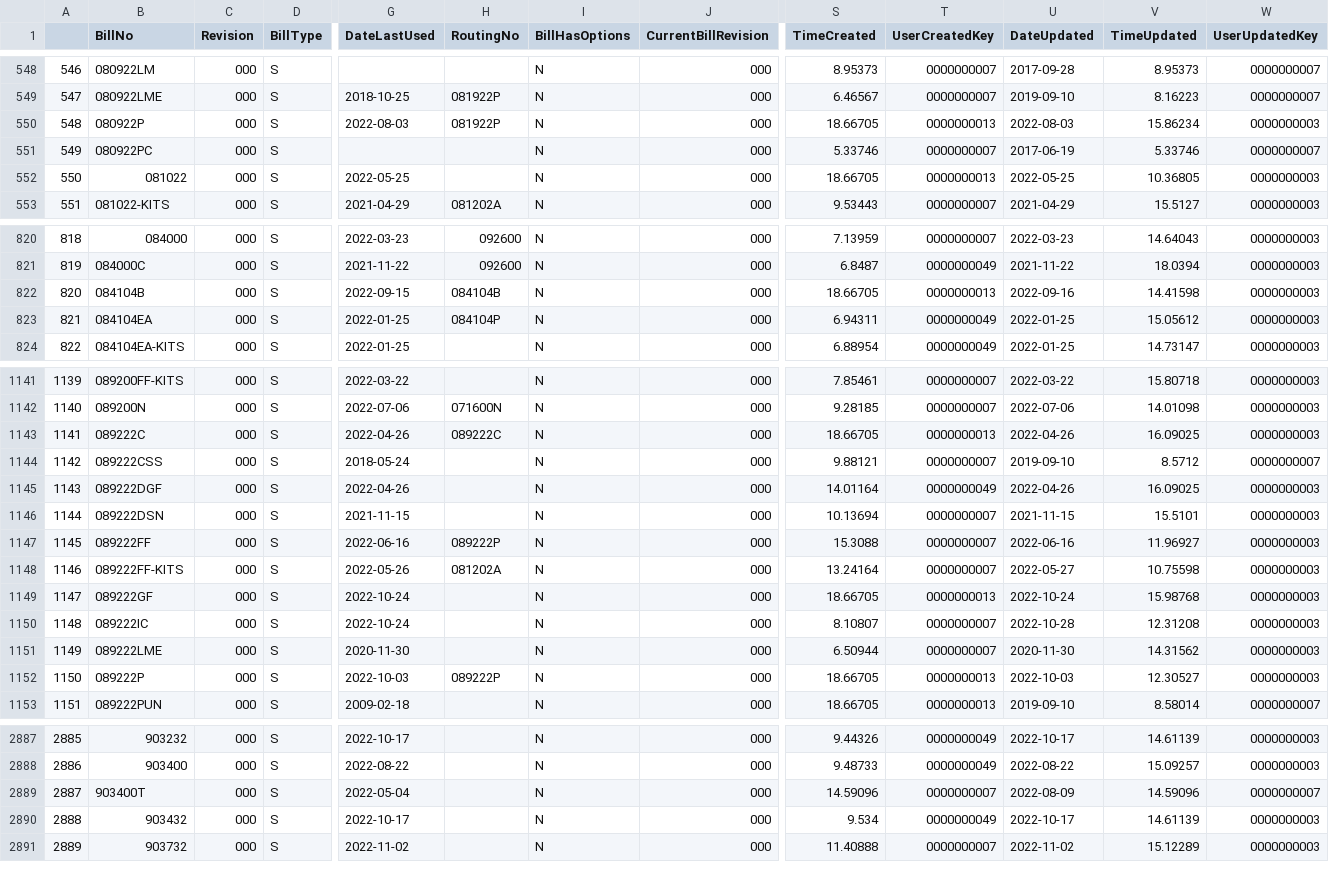
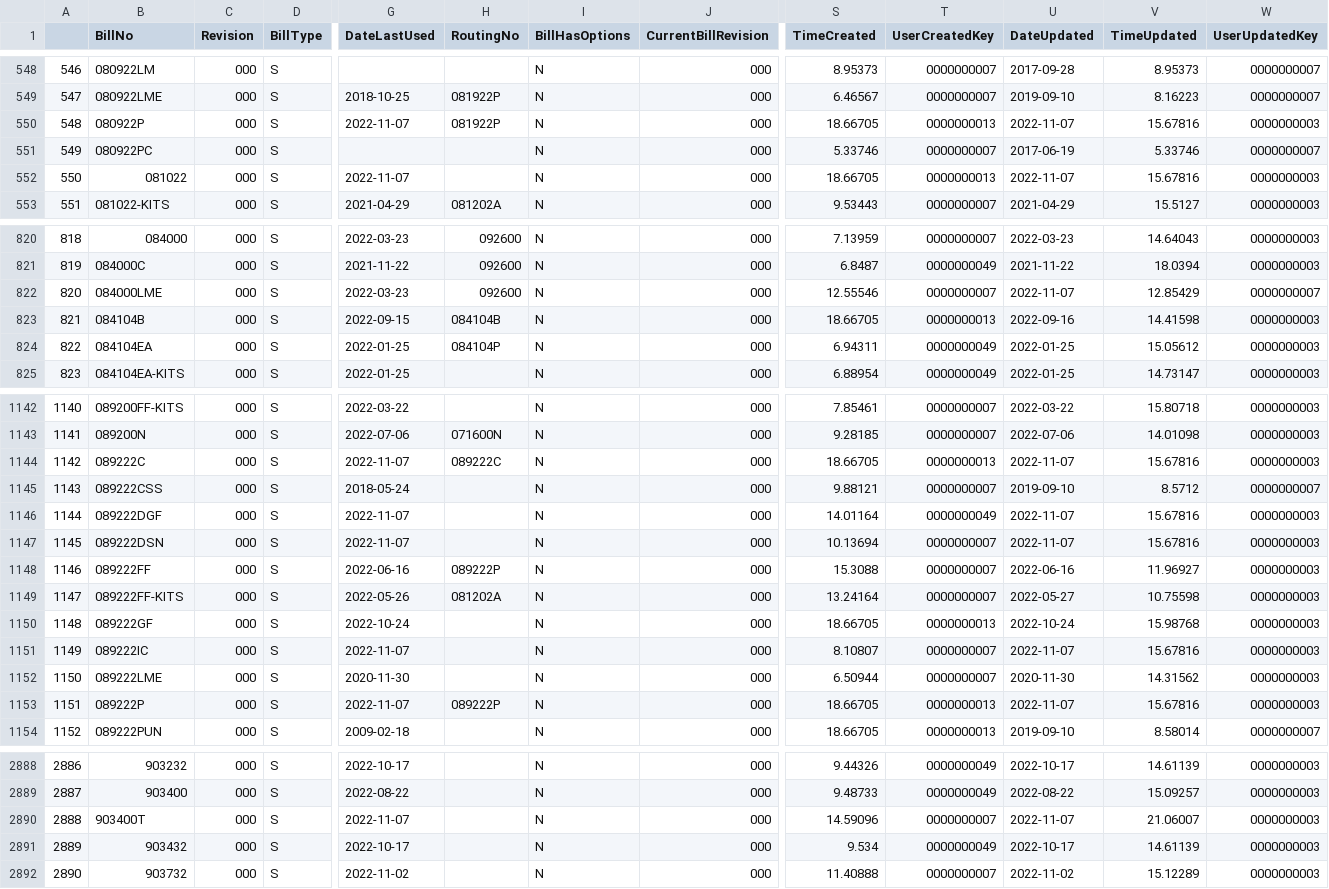
Before and after one commit to ParkerMedlin/kpk-app, a CSV file: db_imports/BM_BillHeader.csv, drawn as a sheet; only a part is shown, gaps mark what is left out; addresses are those after the commit; rows hold the shown columns only; the diff covers the shown part only; the diff names each change by its address in the sheet, - before the commit and + after, or states it on an @@ line.

```diff
--- a/db_imports/BM_BillHeader.csv
+++ b/db_imports/BM_BillHeader.csv
-G550 (DateLastUsed): 2022-08-03
+G550 (DateLastUsed): 2022-11-07
-U550 (DateUpdated): 2022-08-03
+U550 (DateUpdated): 2022-11-07
-V550 (TimeUpdated): 15.86234
+V550 (TimeUpdated): 15.67816
-G552 (DateLastUsed): 2022-05-25
+G552 (DateLastUsed): 2022-11-07
-U552 (DateUpdated): 2022-05-25
+U552 (DateUpdated): 2022-11-07
-V552 (TimeUpdated): 10.36805
+V552 (TimeUpdated): 15.67816
+row 822: 820 | 084000LME | 000 | S | 2022-03-23 | 092600 | N | 000 | 12.55546 | 0000000007 | 2022-11-07 | 12.85429 | 0000000007
@@ column A renumbered from row 823 down @@
-G1144 (DateLastUsed): 2022-04-26
+G1144 (DateLastUsed): 2022-11-07
-U1144 (DateUpdated): 2022-04-26
+U1144 (DateUpdated): 2022-11-07
-V1144 (TimeUpdated): 16.09025
+V1144 (TimeUpdated): 15.67816
-G1146 (DateLastUsed): 2022-04-26
+G1146 (DateLastUsed): 2022-11-07
-U1146 (DateUpdated): 2022-04-26
+U1146 (DateUpdated): 2022-11-07
-V1146 (TimeUpdated): 16.09025
+V1146 (TimeUpdated): 15.67816
-G1147 (DateLastUsed): 2021-11-15
+G1147 (DateLastUsed): 2022-11-07
-U1147 (DateUpdated): 2021-11-15
+U1147 (DateUpdated): 2022-11-07
-V1147 (TimeUpdated): 15.5101
+V1147 (TimeUpdated): 15.67816
-G1151 (DateLastUsed): 2022-10-24
+G1151 (DateLastUsed): 2022-11-07
-U1151 (DateUpdated): 2022-10-28
+U1151 (DateUpdated): 2022-11-07
-V1151 (TimeUpdated): 12.31208
+V1151 (TimeUpdated): 15.67816
-G1153 (DateLastUsed): 2022-10-03
+G1153 (DateLastUsed): 2022-11-07
-U1153 (DateUpdated): 2022-10-03
+U1153 (DateUpdated): 2022-11-07
-V1153 (TimeUpdated): 12.30527
+V1153 (TimeUpdated): 15.67816
-G2890 (DateLastUsed): 2022-05-04
+G2890 (DateLastUsed): 2022-11-07
-U2890 (DateUpdated): 2022-08-09
+U2890 (DateUpdated): 2022-11-07
-V2890 (TimeUpdated): 14.59096
+V2890 (TimeUpdated): 21.06007
-W2890 (UserUpdatedKey): 0000000007
+W2890 (UserUpdatedKey): 0000000003
```
Also changed, not shown: 107 edited cells elsewhere in this file, db_imports/hx_sched.csv, db_imports/prodmerge.csv, 21 other files.
